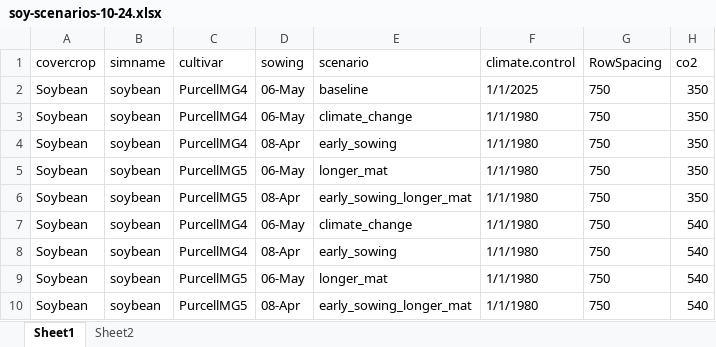
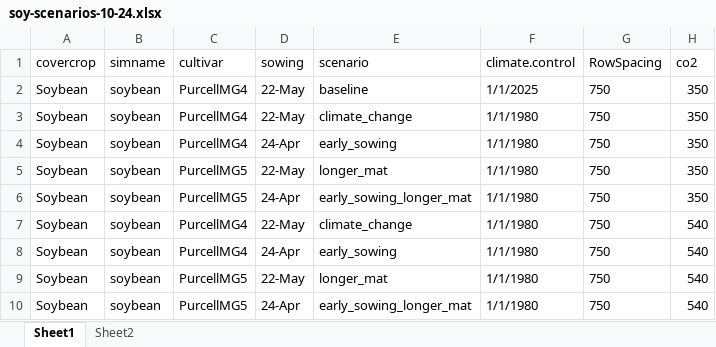
Before and after one commit to ElvisElli/soybean-ar-climate-change, an Excel workbook: data/raw/scenarios/soy-scenarios-10-24.xlsx, sheet Sheet1, drawn as a sheet; values as stored, in another font and other column widths than the file's, no borders; the diff names each change by its address in the sheet, - before the commit and + after, or states it on an @@ line.

```diff
--- a/data/raw/scenarios/soy-scenarios-10-24.xlsx (sheet Sheet1)
+++ b/data/raw/scenarios/soy-scenarios-10-24.xlsx (sheet Sheet1)
-D2:D3 (sowing): 06-May
+D2:D3 (sowing): 22-May
-D4 (sowing): 08-Apr
+D4 (sowing): 24-Apr
-D5 (sowing): 06-May
+D5 (sowing): 22-May
-D6 (sowing): 08-Apr
+D6 (sowing): 24-Apr
-D7 (sowing): 06-May
+D7 (sowing): 22-May
-D8 (sowing): 08-Apr
+D8 (sowing): 24-Apr
-D9 (sowing): 06-May
+D9 (sowing): 22-May
-D10 (sowing): 08-Apr
+D10 (sowing): 24-Apr
```
Also changed, not shown: 18 other files.
